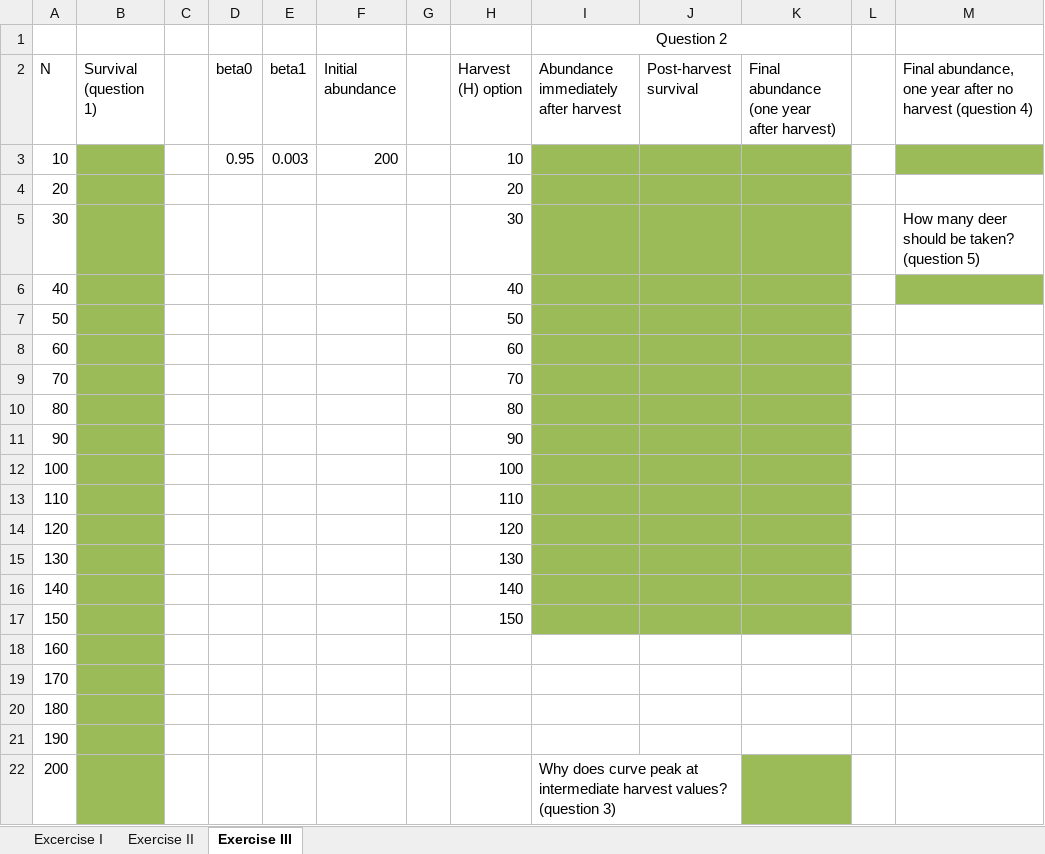
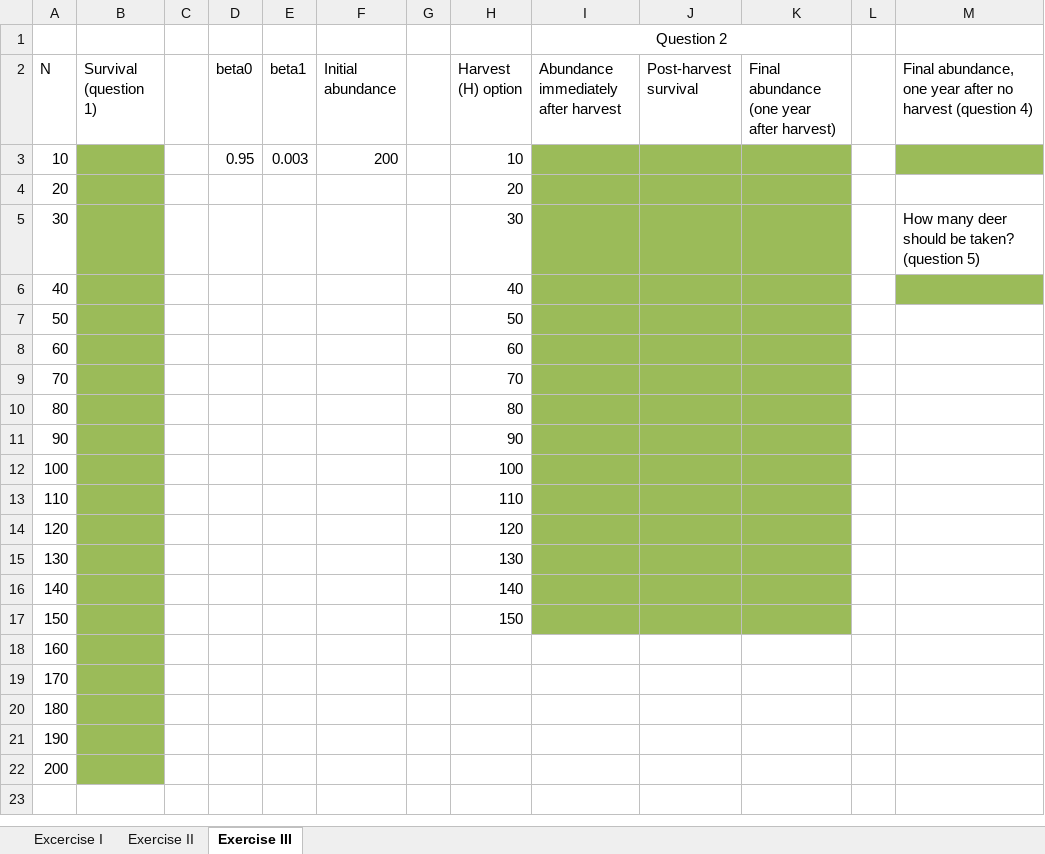
Before and after one commit to rbchan/applied-popdy, an Excel workbook: labs/harvest/harvest-lab.xlsx, sheet Exercise III, drawn as a sheet; values as stored, in another font and other column widths than the file's, no borders; the diff names each change by its address in the sheet, - before the commit and + after, or states it on an @@ line.

Commit message:
Harvest lab

```diff
--- a/labs/harvest/harvest-lab.xlsx (sheet Exercise III)
+++ b/labs/harvest/harvest-lab.xlsx (sheet Exercise III)
-I22: Why does curve peak at intermediate harvest values? (question 3)
+I22: (empty)
-K22 fill: #9BBB59
+K22 fill: none
```
